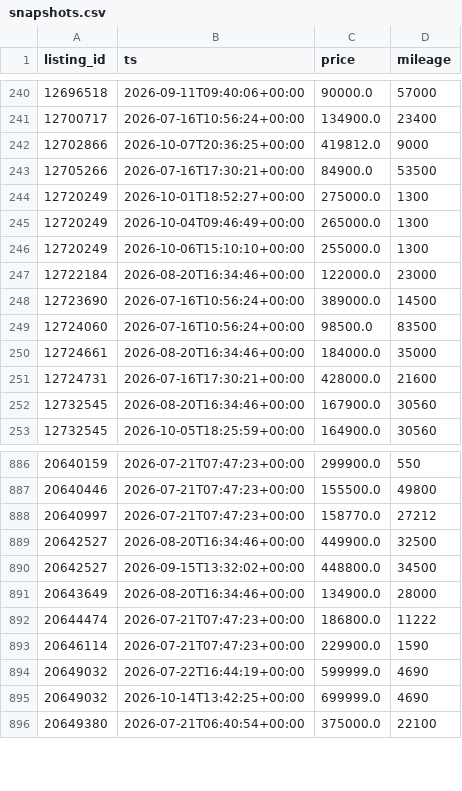
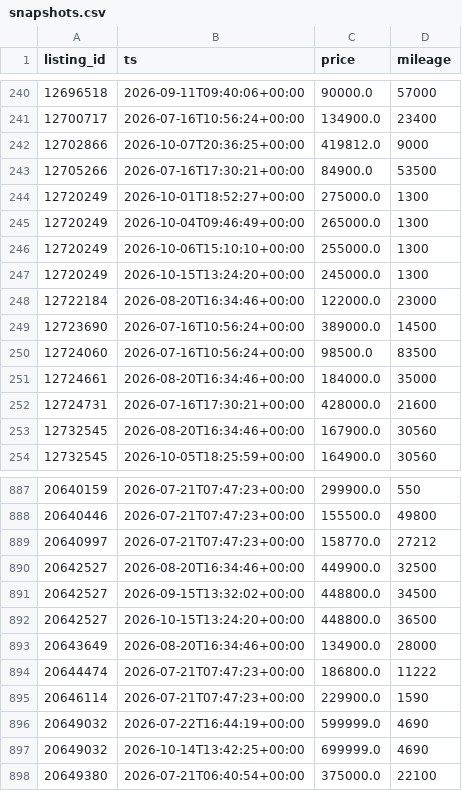
Before and after one commit to christiankehr1/ferrari-tracker, a CSV file: data/snapshots.csv, drawn as a sheet; only a part is shown, gaps mark what is left out.

```diff
--- a/data/snapshots.csv
+++ b/data/snapshots.csv
@@ -246,2 +246,3 @@ listing_id,ts,price,mileage
 12720249,2026-10-06T15:10:10+00:00,255000.0,1300
+12720249,2026-10-15T13:24:20+00:00,245000.0,1300
 12722184,2026-08-20T16:34:46+00:00,122000.0,23000
@@ -890,2 +891,3 @@ listing_id,ts,price,mileage
 20642527,2026-09-15T13:32:02+00:00,448800.0,34500
+20642527,2026-10-15T13:24:20+00:00,448800.0,36500
 20643649,2026-08-20T16:34:46+00:00,134900.0,28000
```
Also changed, not shown: 2 other files.
